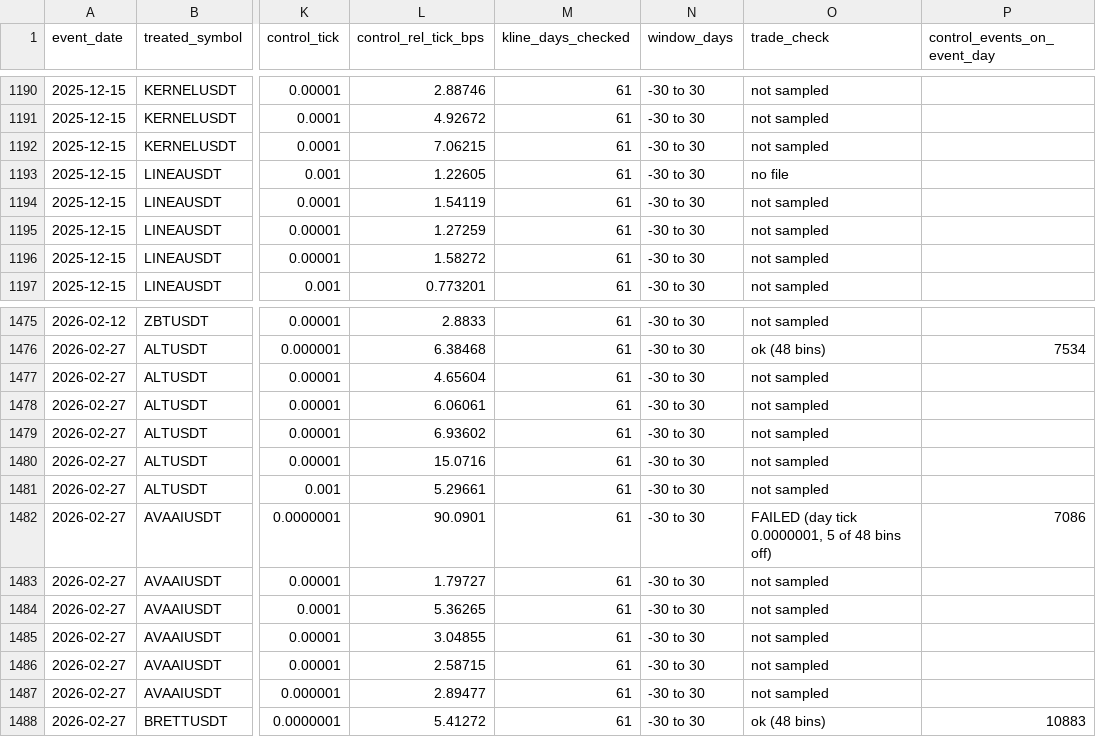
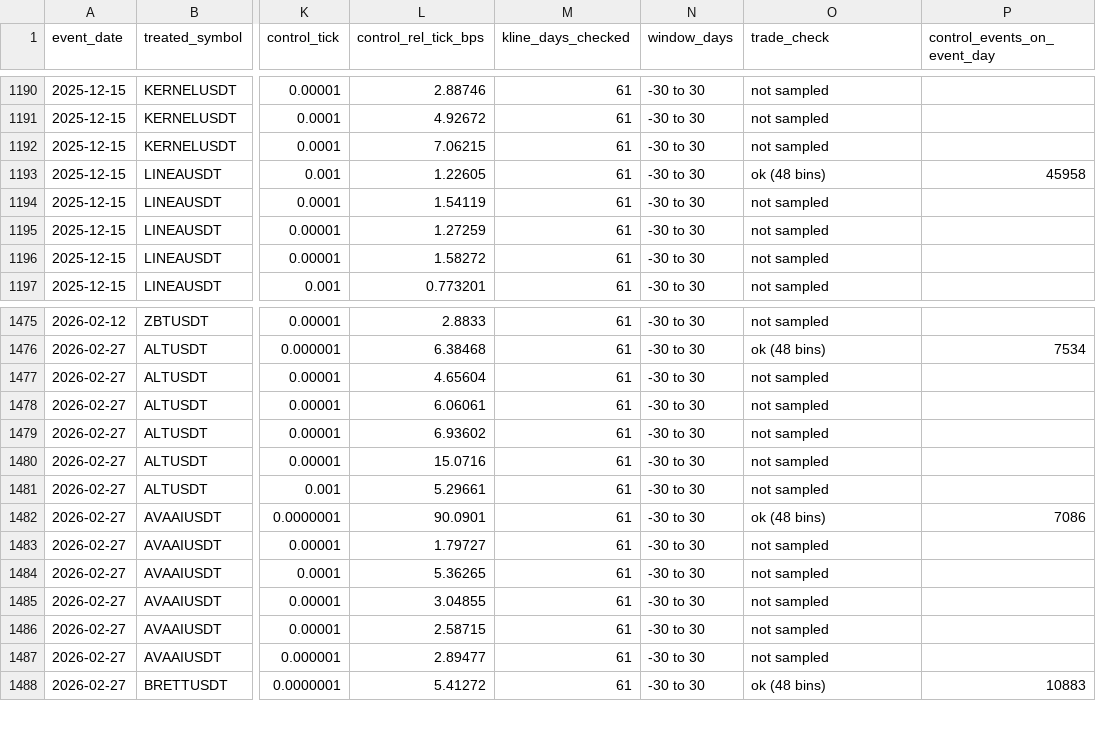
Before and after one commit to Varkot-dev/binance-microstructure, a CSV file: research/market_evolution/data/tick_event_controls.csv, drawn as a sheet; only a part is shown, gaps mark what is left out; the diff names each change by its address in the sheet, - before the commit and + after, or states it on an @@ line.

```diff
--- a/research/market_evolution/data/tick_event_controls.csv
+++ b/research/market_evolution/data/tick_event_controls.csv
-O1193 (trade_check): no file
+O1193 (trade_check): ok (48 bins)
-P1193 (control_events_on_event_day): (empty)
+P1193 (control_events_on_event_day): 45958
-O1482 (trade_check): FAILED (day tick 0.0000001, 5 of 48 bins off)
+O1482 (trade_check): ok (48 bins)
```
Also changed, not shown: research/market_evolution/data/tick_events.csv, 5 other files.
